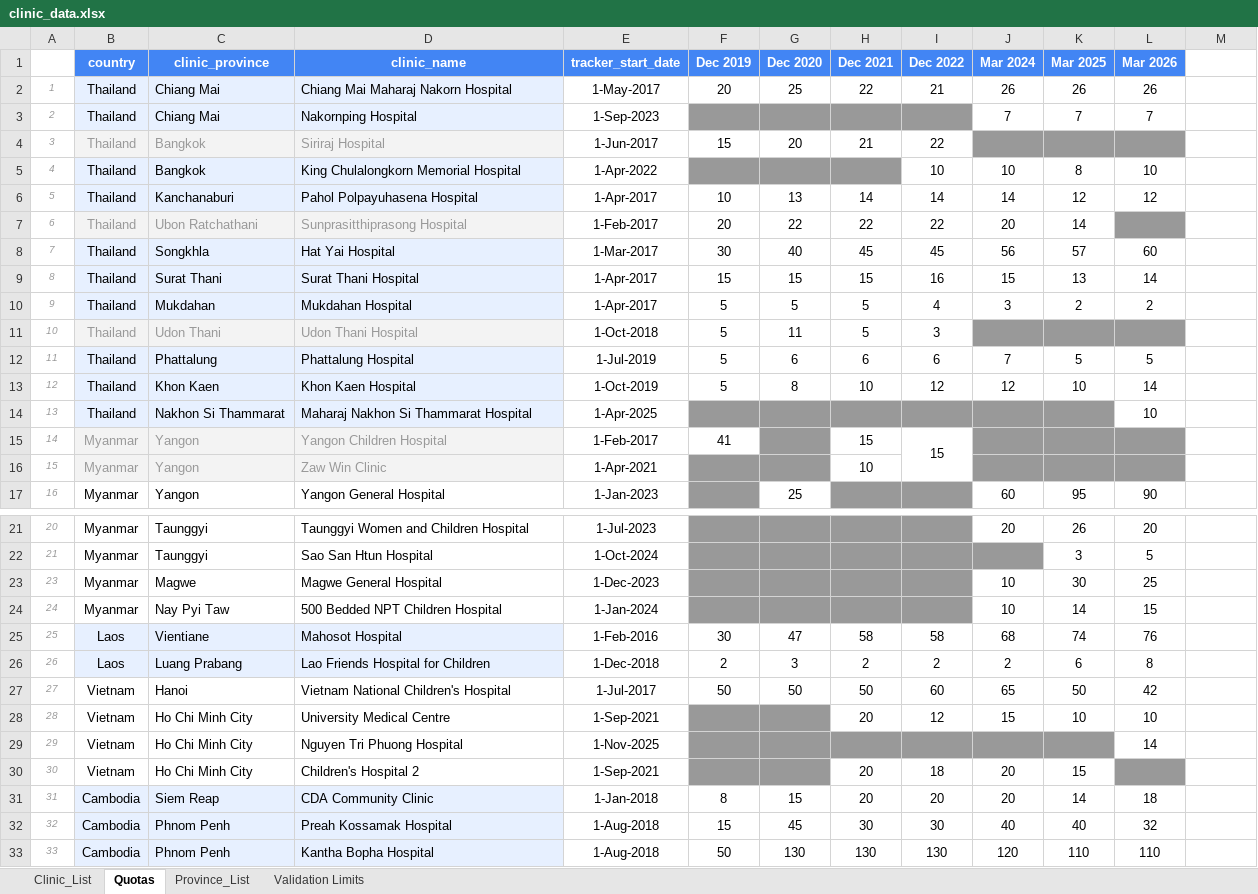
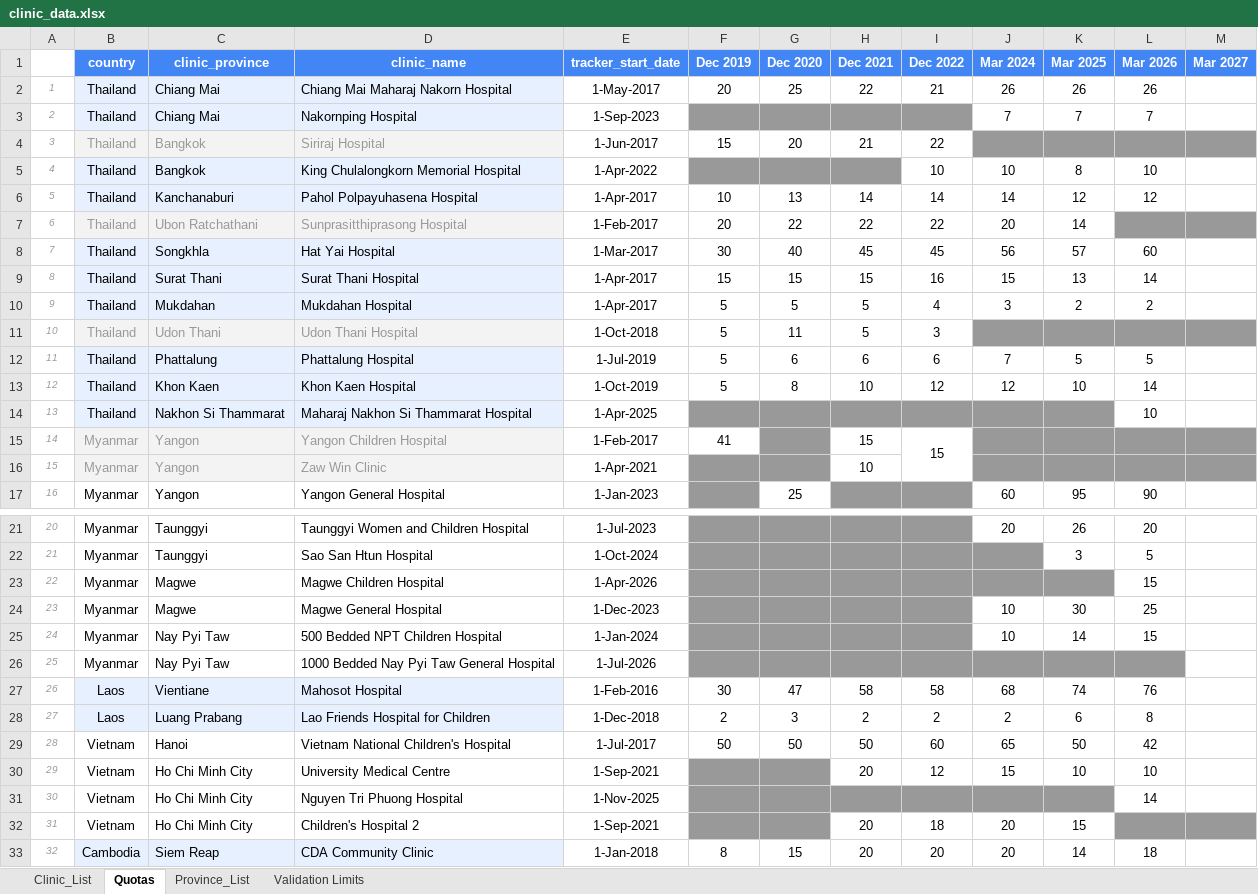
Before and after one commit to CorrelAid/a4d, an Excel workbook: reference_data/clinic_data.xlsx, sheet Quotas, drawn as a sheet; only a part is shown, gaps mark what is left out; the shorter side is filled out with more unchanged rows; values as stored, in another font and other column widths than the file's, no borders; charts and pictures not drawn; addresses are those after the commit; the diff covers the shown part only; the diff names each change by its address in the sheet, - before the commit and + after, or states it on an @@ line.

```diff
--- a/reference_data/clinic_data.xlsx (sheet Quotas)
+++ b/reference_data/clinic_data.xlsx (sheet Quotas)
-M1: (empty)
+M1: Mar 2027
-M1 fill: none
+M1 fill: #4285F4
-M4 fill: none
+M4 fill: #999999
-M7 fill: none
+M7 fill: #999999
-M11 fill: none
+M11 fill: #999999
-M15:M16 fill: none
+M15:M16 fill: #999999
+row 23: 22 | Myanmar | Magwe | Magwe Children Hospital | 1-Apr-2026 |  |  |  |  |  |  | 15
+row 26: 25 | Myanmar | Nay Pyi Taw | 1000 Bedded Nay Pyi Taw General Hospital | 1-Jul-2026
@@ column A renumbered between rows 27 and 56 @@
-M32 fill: none
+M32 fill: #999999
```
Also changed, not shown: 4 added rows, 8 edited cells and cell formats elsewhere in this sheet, sheet Clinic_List, formulas that keep their value.
